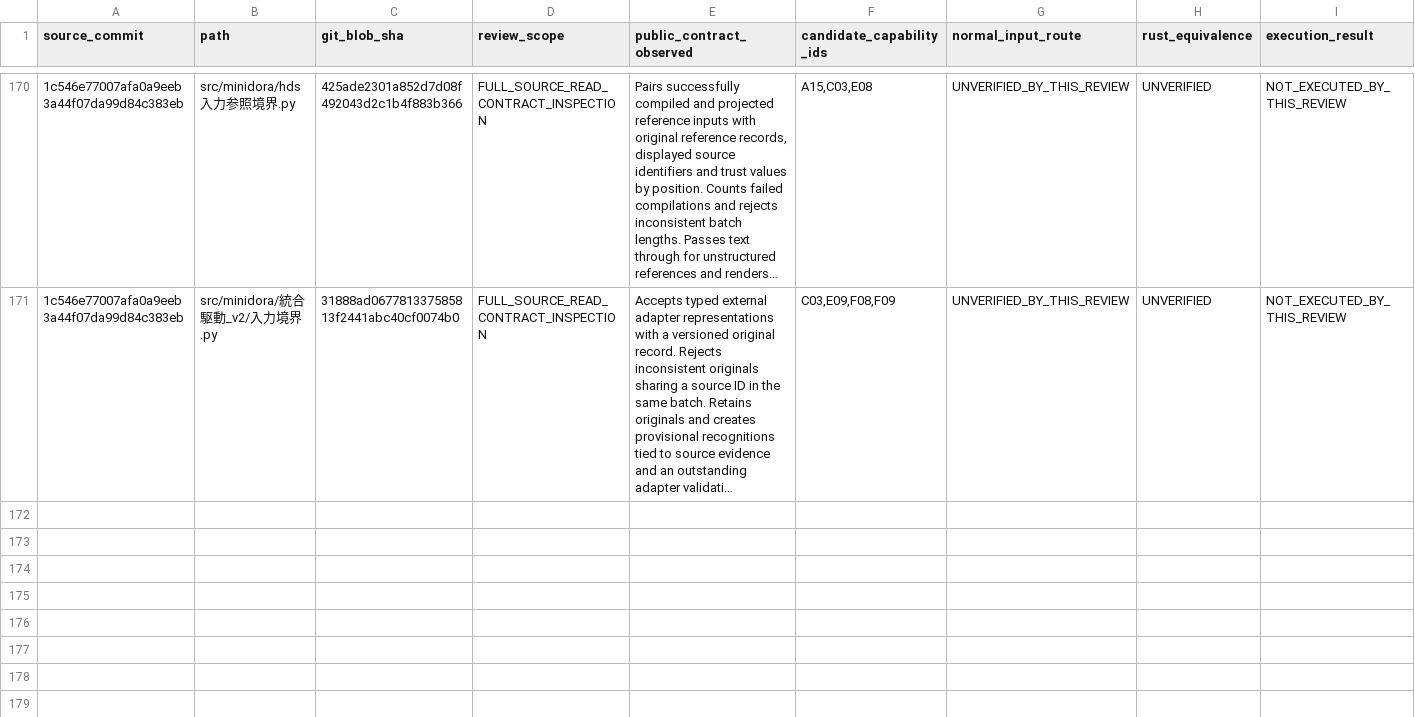
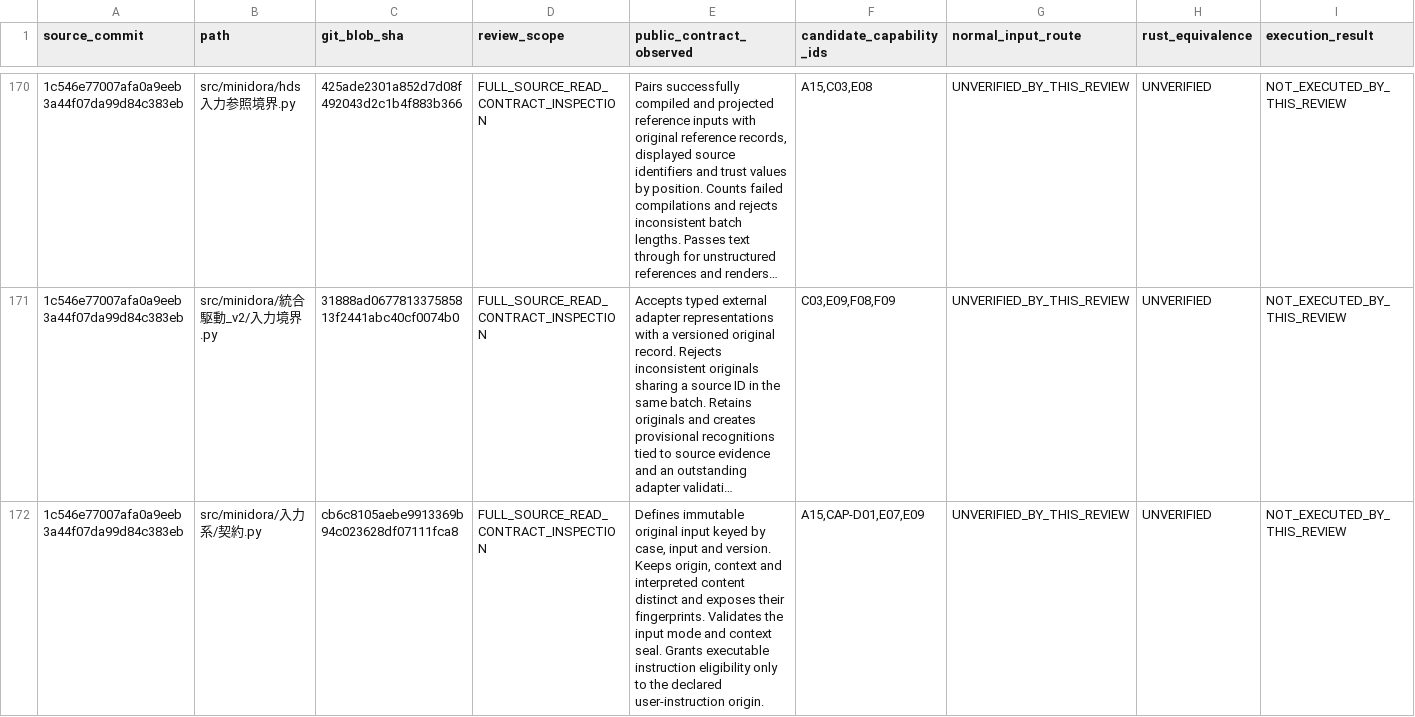
Before and after one commit to gatchimuchio/MINIDORA-BETA, a TSV file: rust/audit/source_contract_reviews.tsv, drawn as a sheet; only a part is shown, gaps mark what is left out; long unchanged cells end in …; rows hold the shown columns only; the diff names each change by its address in the sheet, - before the commit and + after, or states it on an @@ line.

```diff
--- a/rust/audit/source_contract_reviews.tsv
+++ b/rust/audit/source_contract_reviews.tsv
+row 172: 1c546e77007afa0a9eeb3a44f07da99d84c383eb | src/minidora/入力系/契約.py | cb6c8105aebe9913369b94c023628df07111fca8 | FULL_SOURCE_READ_CONTRACT_INSPECTION | Defines immutable original input keyed by case, input and version. Keeps origin, context and interpreted content distinct and exposes their fingerprints. Validates the input mode and context seal. Grants executable instruction eligibility only to the declared user-instruction origin. | A15,CAP-D01,E07,E09 | UNVERIFIED_BY_THIS_REVIEW | UNVERIFIED | NOT_EXECUTED_BY_THIS_REVIEW
```
Also changed, not shown: rust/audit/requirements.tsv, 2 other files.
